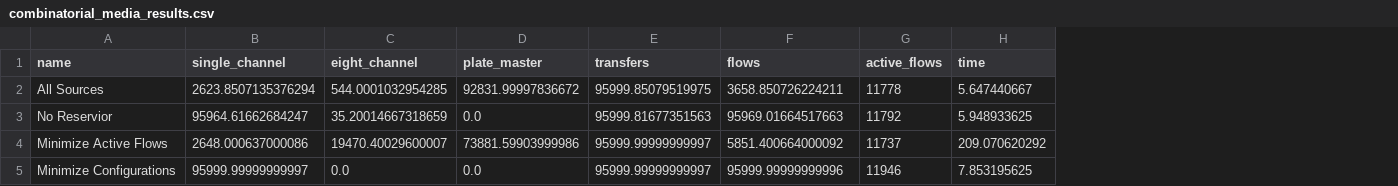
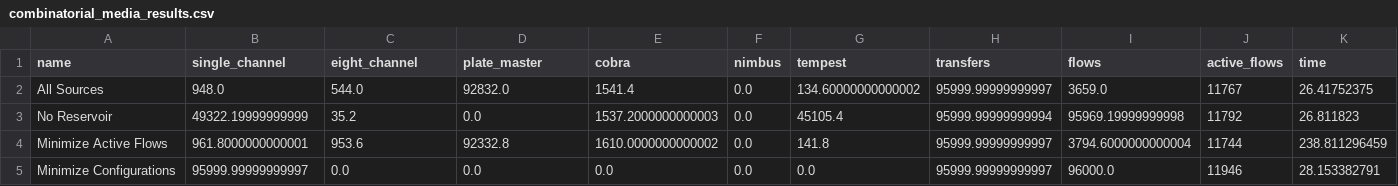
Before and after one commit to jensenlab/Pourfecto, a CSV file: benchmarking/combinatorial_media_results.csv, drawn as a sheet; removed rows and columns are numbered as before the commit, all else as after; the diff names each change by its address in the sheet, - before the commit and + after, or states it on an @@ line.

Commit message:
update benchmarking experiments

```diff
--- a/benchmarking/combinatorial_media_results.csv
+++ b/benchmarking/combinatorial_media_results.csv
+column E (cobra), row 2: 1541.4; rows 4-5: 1610.0000000000002 | 0.0
+column F (nimbus), row 2: 0.0; rows 4-5: 0.0 | 0.0
+column G (tempest), row 2: 134.60000000000002; rows 4-5: 141.8 | 0.0
-B2 (single_channel): 2623.8507135376294
+B2 (single_channel): 948.0
-C2 (eight_channel): 544.0001032954285
+C2 (eight_channel): 544.0
-D2 (plate_master): 92831.99997836672
+D2 (plate_master): 92832.0
-H2 (transfers): 95999.85079519975
+H2 (transfers): 95999.99999999997
-I2 (flows): 3658.850726224211
+I2 (flows): 3659.0
-J2 (active_flows): 11778
+J2 (active_flows): 11767
-K2 (time): 5.647440667
+K2 (time): 26.41752375
-row 3: No Reservior | 95964.61662684247 | 35.20014667318659 | 0.0 | 95999.81677351563 | 95969.01664517663 | 11792 | 5.948933625
+row 3: No Reservoir | 49322.19999999999 | 35.2 | 0.0 | 1537.2000000000003 | 0.0 | 45105.4 | 95999.99999999994 | 95969.19999999998 | 11792 | 26.811823
-B4 (single_channel): 2648.000637000086
+B4 (single_channel): 961.8000000000001
-C4 (eight_channel): 19470.40029600007
+C4 (eight_channel): 953.6
-D4 (plate_master): 73881.59903999986
+D4 (plate_master): 92332.8
-I4 (flows): 5851.400664000092
+I4 (flows): 3794.6000000000004
-J4 (active_flows): 11737
+J4 (active_flows): 11744
-K4 (time): 209.070620292
+K4 (time): 238.811296459
-I5 (flows): 95999.99999999996
+I5 (flows): 96000.0
-K5 (time): 7.853195625
+K5 (time): 28.153382791
```
Also changed, not shown: 3 other files.
